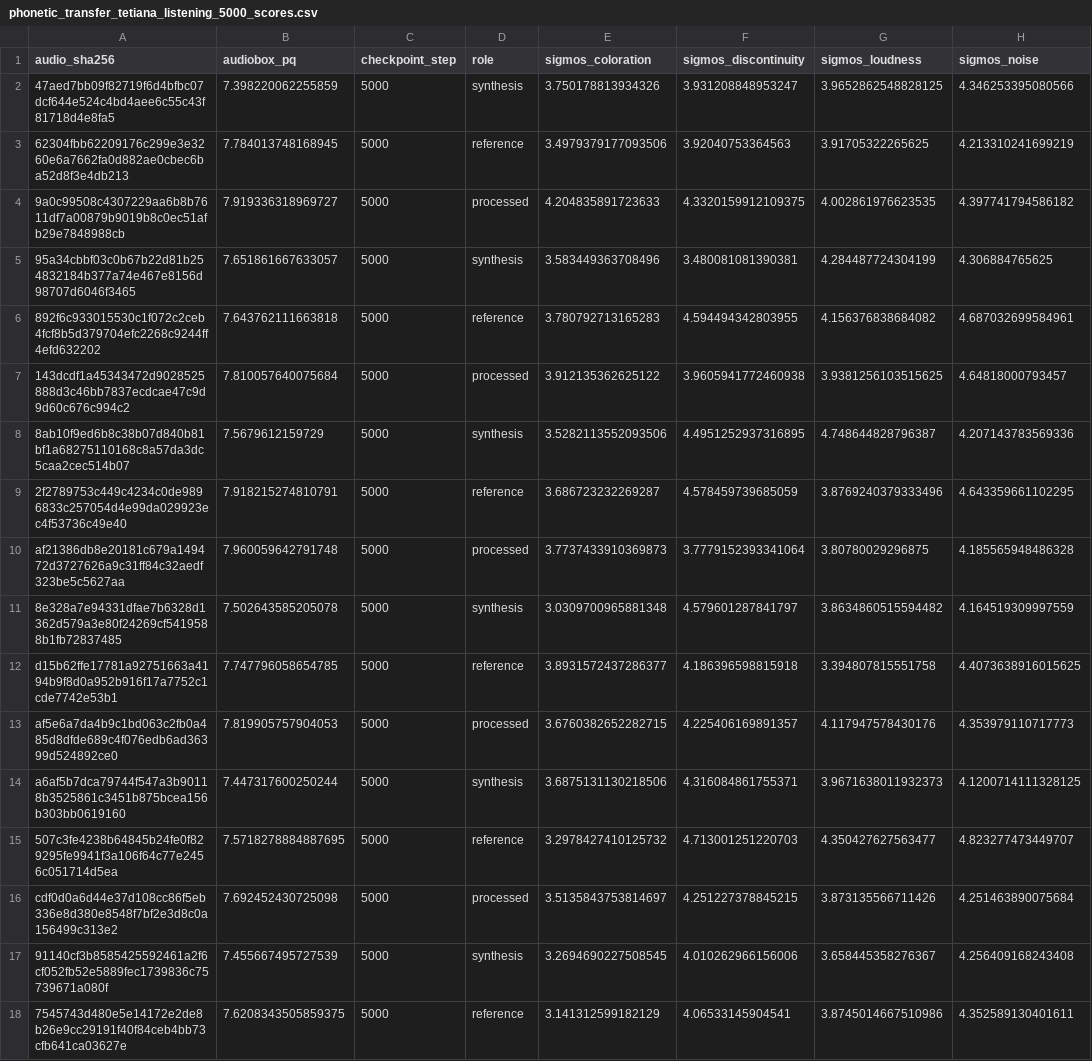
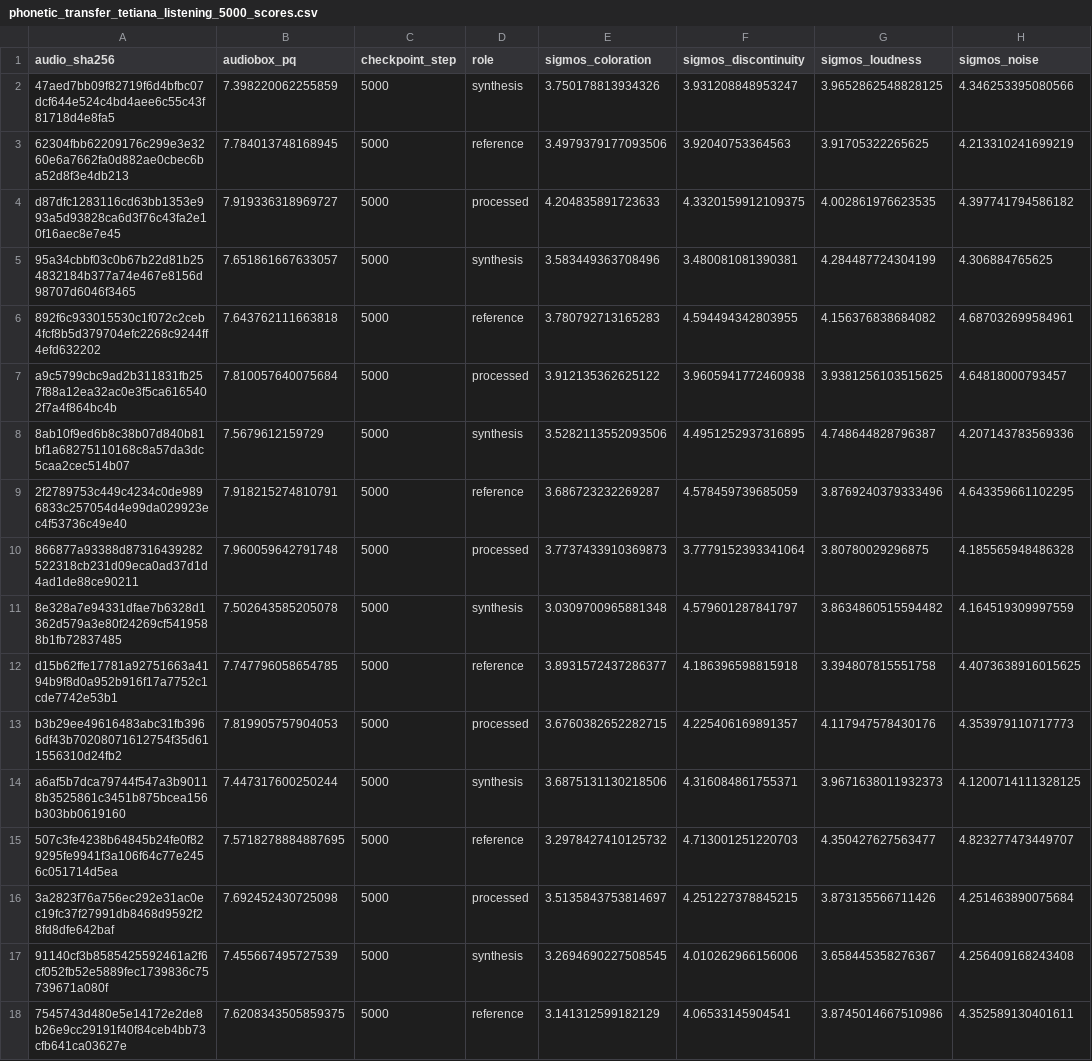
Before and after one commit to robinhad/ukrainian-tts, a CSV file: training/reports/phonetic_transfer_tetiana_listening_5000_scores.csv, drawn as a sheet; only a part is shown; the diff covers the shown part only; the diff names each change by its address in the sheet, - before the commit and + after, or states it on an @@ line.

```diff
--- a/training/reports/phonetic_transfer_tetiana_listening_5000_scores.csv
+++ b/training/reports/phonetic_transfer_tetiana_listening_5000_scores.csv
-A4 (audio_sha256): 9a0c99508c4307229aa6b8b7611df7a00879b9019b8c0ec51afb29e7848988cb
+A4 (audio_sha256): d87dfc1283116cd63bb1353e993a5d93828ca6d3f76c43fa2e10f16aec8e7e45
-A7 (audio_sha256): 143dcdf1a45343472d9028525888d3c46bb7837ecdcae47c9d9d60c676c994c2
+A7 (audio_sha256): a9c5799cbc9ad2b311831fb257f88a12ea32ac0e3f5ca6165402f7a4f864bc4b
-A10 (audio_sha256): af21386db8e20181c679a149472d3727626a9c31ff84c32aedf323be5c5627aa
+A10 (audio_sha256): 866877a93388d87316439282522318cb231d09eca0ad37d1d4ad1de88ce90211
-A13 (audio_sha256): af5e6a7da4b9c1bd063c2fb0a485d8dfde689c4f076edb6ad36399d524892ce0
+A13 (audio_sha256): b3b29ee49616483abc31fb3966df43b70208071612754f35d611556310d24fb2
-A16 (audio_sha256): cdf0d0a6d44e37d108cc86f5eb336e8d380e8548f7bf2e3d8c0a156499c313e2
+A16 (audio_sha256): 3a2823f76a756ec292e31ac0ec19fc37f27991db8468d9592f28fd8dfe642baf
```
Also changed, not shown: 5 edited cells elsewhere in this file, 1 other file.
